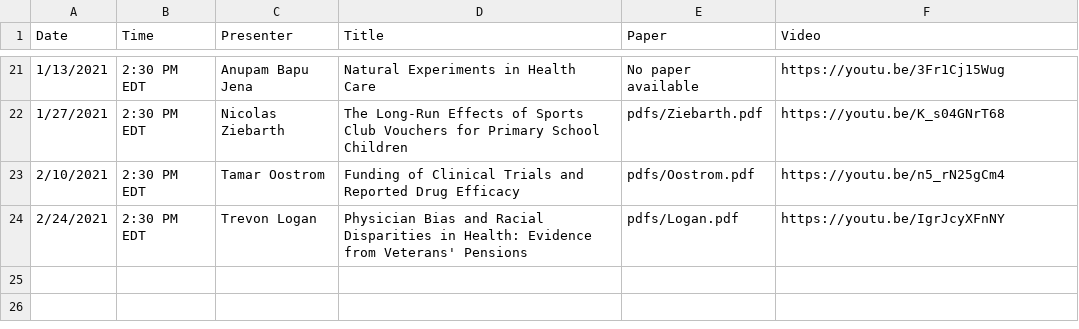
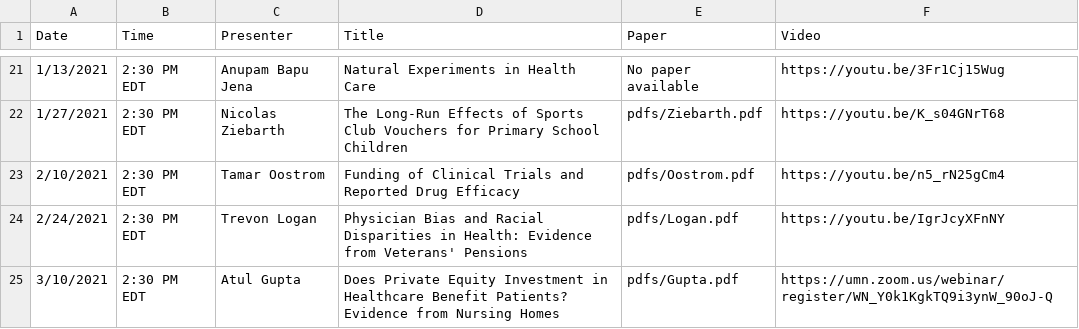
Before and after one commit to ernbilen/EHEC-website, a CSV file: _data/past_seminars.csv, drawn as a sheet; only a part is shown, gaps mark what is left out; the diff names each change by its address in the sheet, - before the commit and + after, or states it on an @@ line.

```diff
--- a/_data/past_seminars.csv
+++ b/_data/past_seminars.csv
+row 25: 3/10/2021 | 2:30 PM EDT | Atul Gupta | Does Private Equity Investment in Healthcare Benefit Patients? Evidence from Nursing Homes | pdfs/Gupta.pdf | https://umn.zoom.us/webinar/register/WN_Y0k1KgkTQ9i3ynW_90oJ-Q
```
Also changed, not shown: _data/main_page.csv.
